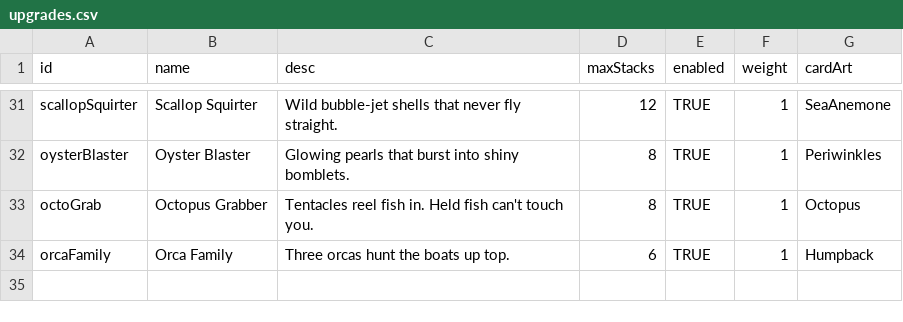
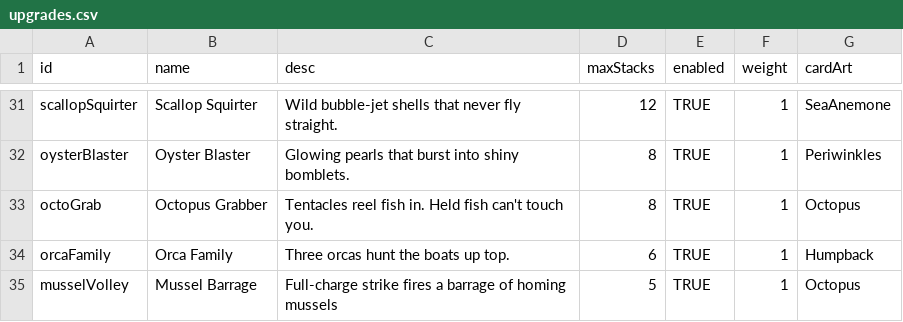
Before and after one commit to ethangoldhammer/seal-survivor, a CSV file: path/src/upgrades.csv, drawn as a sheet; only a part is shown, gaps mark what is left out; the diff names each change by its address in the sheet, - before the commit and + after, or states it on an @@ line.

```diff
--- a/path/src/upgrades.csv
+++ b/path/src/upgrades.csv
+row 35: musselVolley | Mussel Barrage | Full-charge strike fires a barrage of homing mussels | 5 | TRUE | 1 | Octopus
```
Also changed, not shown: path/src/enemies.csv, 55 other files.
